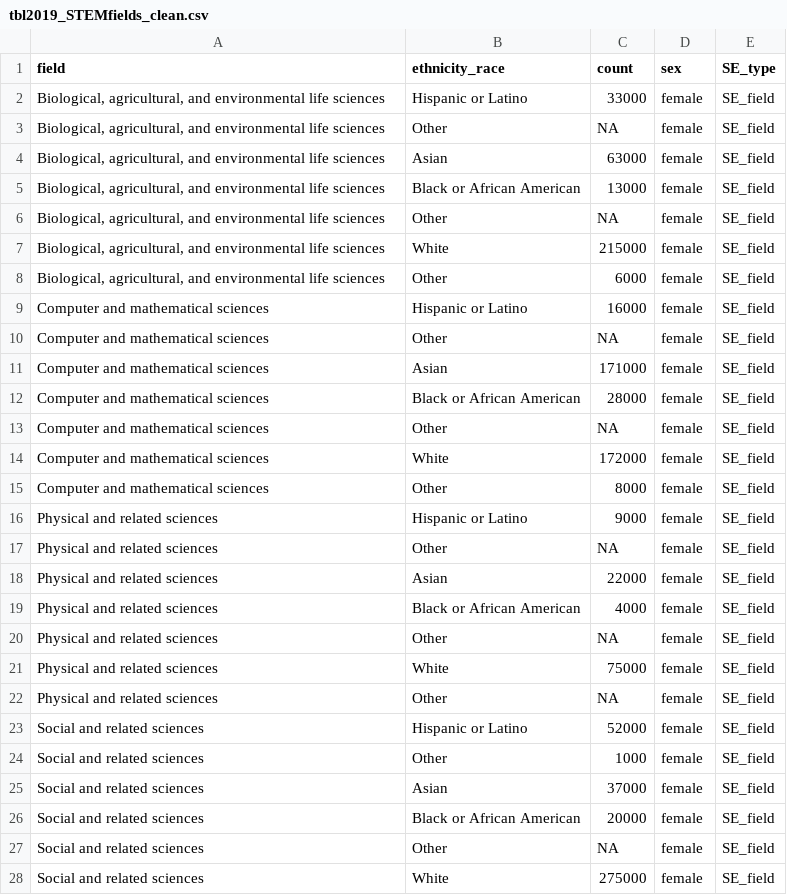
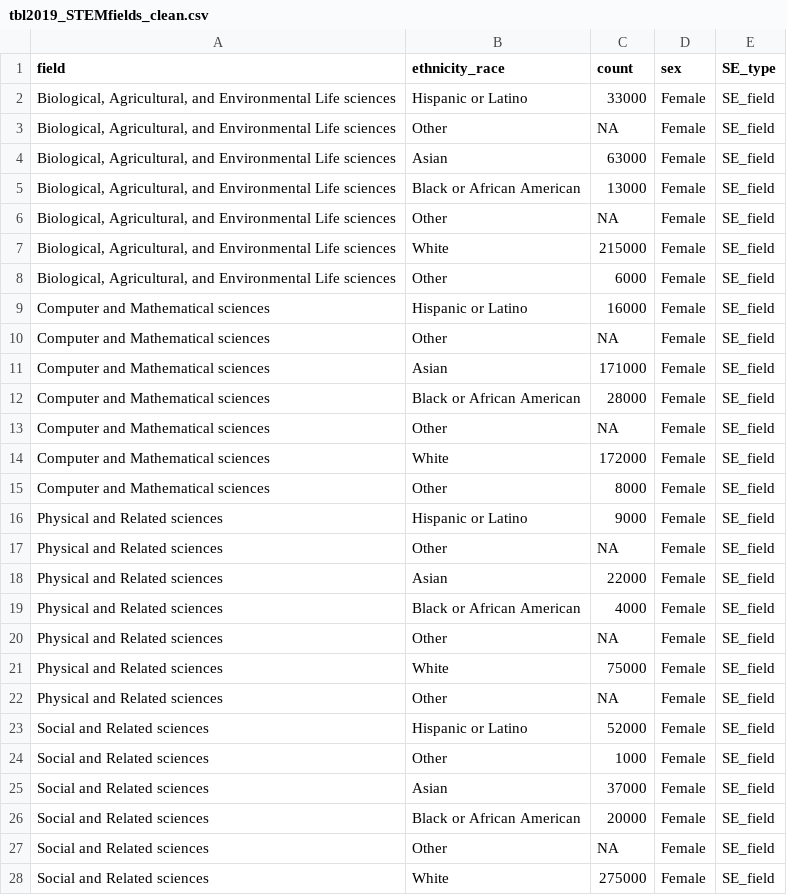
Before and after one commit to TLouise-Binnings/DataAnalysisProj, a CSV file: data-clean/tbl2019_STEMfields_clean.csv, drawn as a sheet; only a part is shown; the diff covers the shown part only.

```diff
--- a/data-clean/tbl2019_STEMfields_clean.csv
+++ b/data-clean/tbl2019_STEMfields_clean.csv
@@ -1,28 +1,28 @@
 field,ethnicity_race,count,sex,SE_type
-"Biological, agricultural, and environmental life sciences",Hispanic or Latino,33000,female,SE_field
-"Biological, agricultural, and environmental life sciences",Other,NA,female,SE_field
-"Biological, agricultural, and environmental life sciences",Asian,63000,female,SE_field
-"Biological, agricultural, and environmental life sciences",Black or African American,13000,female,SE_field
-"Biological, agricultural, and environmental life sciences",Other,NA,female,SE_field
-"Biological, agricultural, and environmental life sciences",White,215000,female,SE_field
-"Biological, agricultural, and environmental life sciences",Other,6000,female,SE_field
-Computer and mathematical sciences,Hispanic or Latino,16000,female,SE_field
-Computer and mathematical sciences,Other,NA,female,SE_field
-Computer and mathematical sciences,Asian,171000,female,SE_field
-Computer and mathematical sciences,Black or African American,28000,female,SE_field
-Computer and mathematical sciences,Other,NA,female,SE_field
-Computer and mathematical sciences,White,172000,female,SE_field
-Computer and mathematical sciences,Other,8000,female,SE_field
-Physical and related sciences,Hispanic or Latino,9000,female,SE_field
-Physical and related sciences,Other,NA,female,SE_field
-Physical and related sciences,Asian,22000,female,SE_field
-Physical and related sciences,Black or African American,4000,female,SE_field
-Physical and related sciences,Other,NA,female,SE_field
-Physical and related sciences,White,75000,female,SE_field
-Physical and related sciences,Other,NA,female,SE_field
-Social and related sciences,Hispanic or Latino,52000,female,SE_field
-Social and related sciences,Other,1000,female,SE_field
-Social and related sciences,Asian,37000,female,SE_field
-Social and related sciences,Black or African American,20000,female,SE_field
-Social and related sciences,Other,NA,female,SE_field
-Social and related sciences,White,275000,female,SE_field
+"Biological, Agricultural, and Environmental Life sciences",Hispanic or Latino,33000,Female,SE_field
+"Biological, Agricultural, and Environmental Life sciences",Other,NA,Female,SE_field
+"Biological, Agricultural, and Environmental Life sciences",Asian,63000,Female,SE_field
+"Biological, Agricultural, and Environmental Life sciences",Black or African American,13000,Female,SE_field
+"Biological, Agricultural, and Environmental Life sciences",Other,NA,Female,SE_field
+"Biological, Agricultural, and Environmental Life sciences",White,215000,Female,SE_field
+"Biological, Agricultural, and Environmental Life sciences",Other,6000,Female,SE_field
+Computer and Mathematical sciences,Hispanic or Latino,16000,Female,SE_field
+Computer and Mathematical sciences,Other,NA,Female,SE_field
+Computer and Mathematical sciences,Asian,171000,Female,SE_field
+Computer and Mathematical sciences,Black or African American,28000,Female,SE_field
+Computer and Mathematical sciences,Other,NA,Female,SE_field
+Computer and Mathematical sciences,White,172000,Female,SE_field
+Computer and Mathematical sciences,Other,8000,Female,SE_field
+Physical and Related sciences,Hispanic or Latino,9000,Female,SE_field
+Physical and Related sciences,Other,NA,Female,SE_field
+Physical and Related sciences,Asian,22000,Female,SE_field
+Physical and Related sciences,Black or African American,4000,Female,SE_field
+Physical and Related sciences,Other,NA,Female,SE_field
+Physical and Related sciences,White,75000,Female,SE_field
+Physical and Related sciences,Other,NA,Female,SE_field
+Social and Related sciences,Hispanic or Latino,52000,Female,SE_field
+Social and Related sciences,Other,1000,Female,SE_field
+Social and Related sciences,Asian,37000,Female,SE_field
+Social and Related sciences,Black or African American,20000,Female,SE_field
+Social and Related sciences,Other,NA,Female,SE_field
+Social and Related sciences,White,275000,Female,SE_field
```
Also changed, not shown: 128 edited cells elsewhere in this file, data-clean/tbl2023_DegreeType_Ethnicity.csv, data-clean/tbl2023_STEMfields_clean.csv, 2 other files.
